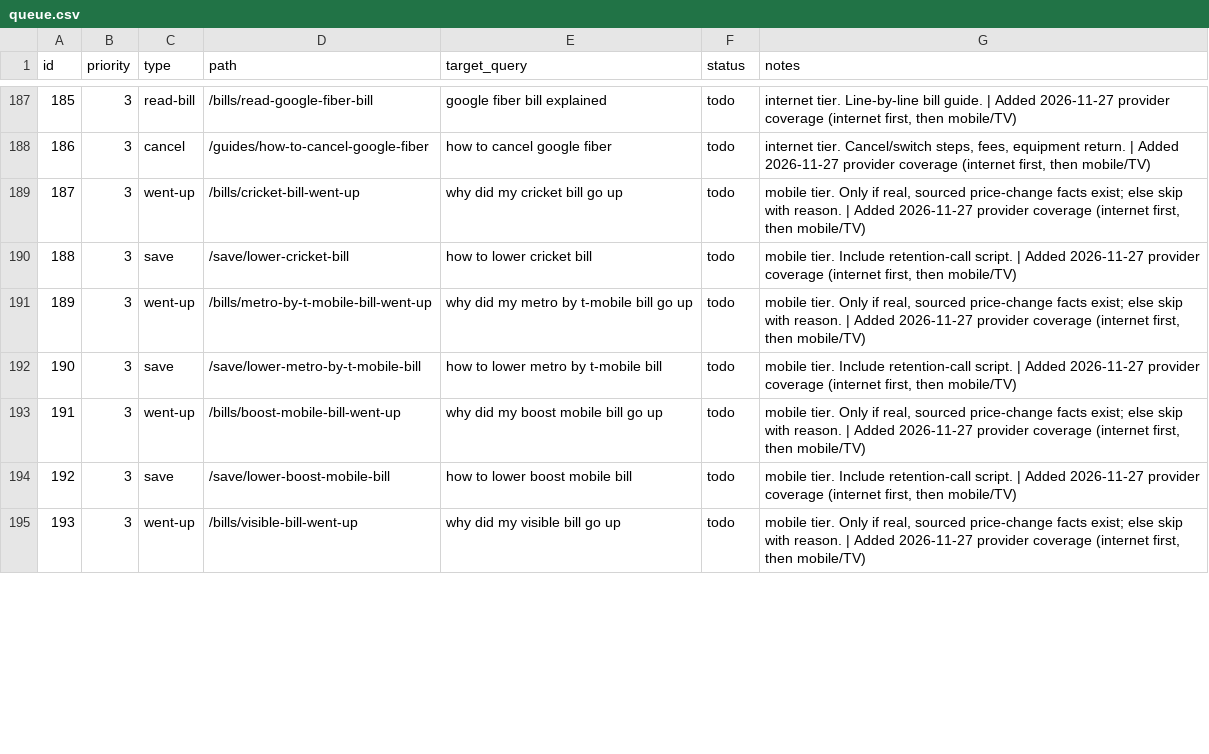
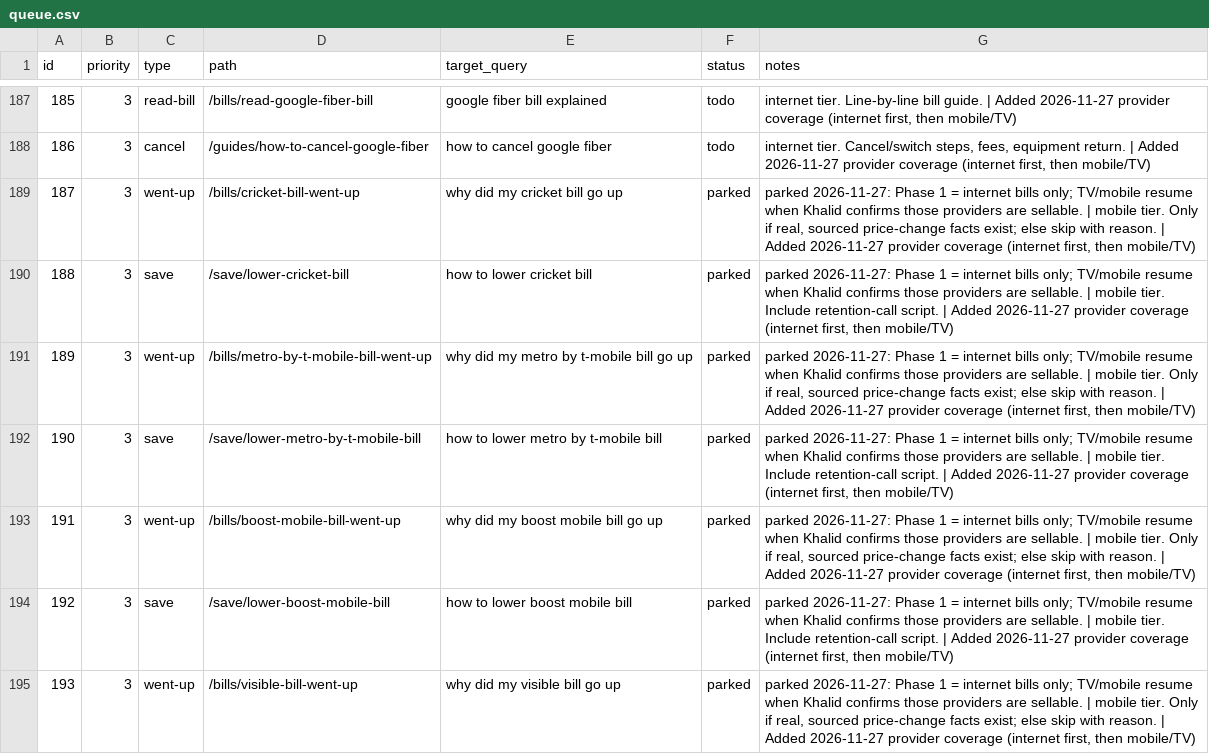
Before and after one commit to KhalidShaikh-lgtm/FCC, a CSV file: seo/queue.csv, drawn as a sheet; only a part is shown, gaps mark what is left out; the diff covers the shown part only.

```diff
--- a/seo/queue.csv
+++ b/seo/queue.csv
@@ -188,8 +188,8 @@ id,priority,type,path,target_query,status,notes
 186,3,cancel,/guides/how-to-cancel-google-fiber,how to cancel google fiber,todo,"internet tier. Cancel/switch steps, fees, equipment return. | Added 2026-11-27 provider coverage (internet first, then mobile/TV)"
-187,3,went-up,/bills/cricket-bill-went-up,why did my cricket bill go up,todo,"mobile tier. Only if real, sourced price-change facts exist; else skip with reason. | Added 2026-11-27 provider coverage (internet first, then mobile/TV)"
-188,3,save,/save/lower-cricket-bill,how to lower cricket bill,todo,"mobile tier. Include retention-call script. | Added 2026-11-27 provider coverage (internet first, then mobile/TV)"
-189,3,went-up,/bills/metro-by-t-mobile-bill-went-up,why did my metro by t-mobile bill go up,todo,"mobile tier. Only if real, sourced price-change facts exist; else skip with reason. | Added 2026-11-27 provider coverage (internet first, then mobile/TV)"
-190,3,save,/save/lower-metro-by-t-mobile-bill,how to lower metro by t-mobile bill,todo,"mobile tier. Include retention-call script. | Added 2026-11-27 provider coverage (internet first, then mobile/TV)"
-191,3,went-up,/bills/boost-mobile-bill-went-up,why did my boost mobile bill go up,todo,"mobile tier. Only if real, sourced price-change facts exist; else skip with reason. | Added 2026-11-27 provider coverage (internet first, then mobile/TV)"
-192,3,save,/save/lower-boost-mobile-bill,how to lower boost mobile bill,todo,"mobile tier. Include retention-call script. | Added 2026-11-27 provider coverage (internet first, then mobile/TV)"
-193,3,went-up,/bills/visible-bill-went-up,why did my visible bill go up,todo,"mobile tier. Only if real, sourced price-change facts exist; else skip with reason. | Added 2026-11-27 provider coverage (internet first, then mobile/TV)"
+187,3,went-up,/bills/cricket-bill-went-up,why did my cricket bill go up,parked,"parked 2026-11-27: Phase 1 = internet bills only; TV/mobile resume when Khalid confirms those providers are sellable. | mobile tier. Only if real, sourced price-change facts exist; else skip with reason. | Added 2026-11-27 provider coverage (internet first, then mobile/TV)"
+188,3,save,/save/lower-cricket-bill,how to lower cricket bill,parked,"parked 2026-11-27: Phase 1 = internet bills only; TV/mobile resume when Khalid confirms those providers are sellable. | mobile tier. Include retention-call script. | Added 2026-11-27 provider coverage (internet first, then mobile/TV)"
+189,3,went-up,/bills/metro-by-t-mobile-bill-went-up,why did my metro by t-mobile bill go up,parked,"parked 2026-11-27: Phase 1 = internet bills only; TV/mobile resume when Khalid confirms those providers are sellable. | mobile tier. Only if real, sourced price-change facts exist; else skip with reason. | Added 2026-11-27 provider coverage (internet first, then mobile/TV)"
+190,3,save,/save/lower-metro-by-t-mobile-bill,how to lower metro by t-mobile bill,parked,"parked 2026-11-27: Phase 1 = internet bills only; TV/mobile resume when Khalid confirms those providers are sellable. | mobile tier. Include retention-call script. | Added 2026-11-27 provider coverage (internet first, then mobile/TV)"
+191,3,went-up,/bills/boost-mobile-bill-went-up,why did my boost mobile bill go up,parked,"parked 2026-11-27: Phase 1 = internet bills only; TV/mobile resume when Khalid confirms those providers are sellable. | mobile tier. Only if real, sourced price-change facts exist; else skip with reason. | Added 2026-11-27 provider coverage (internet first, then mobile/TV)"
+192,3,save,/save/lower-boost-mobile-bill,how to lower boost mobile bill,parked,"parked 2026-11-27: Phase 1 = internet bills only; TV/mobile resume when Khalid confirms those providers are sellable. | mobile tier. Include retention-call script. | Added 2026-11-27 provider coverage (internet first, then mobile/TV)"
+193,3,went-up,/bills/visible-bill-went-up,why did my visible bill go up,parked,"parked 2026-11-27: Phase 1 = internet bills only; TV/mobile resume when Khalid confirms those providers are sellable. | mobile tier. Only if real, sourced price-change facts exist; else skip with reason. | Added 2026-11-27 provider coverage (internet first, then mobile/TV)"
```
Also changed, not shown: 84 edited cells elsewhere in this file, 2 other files.
